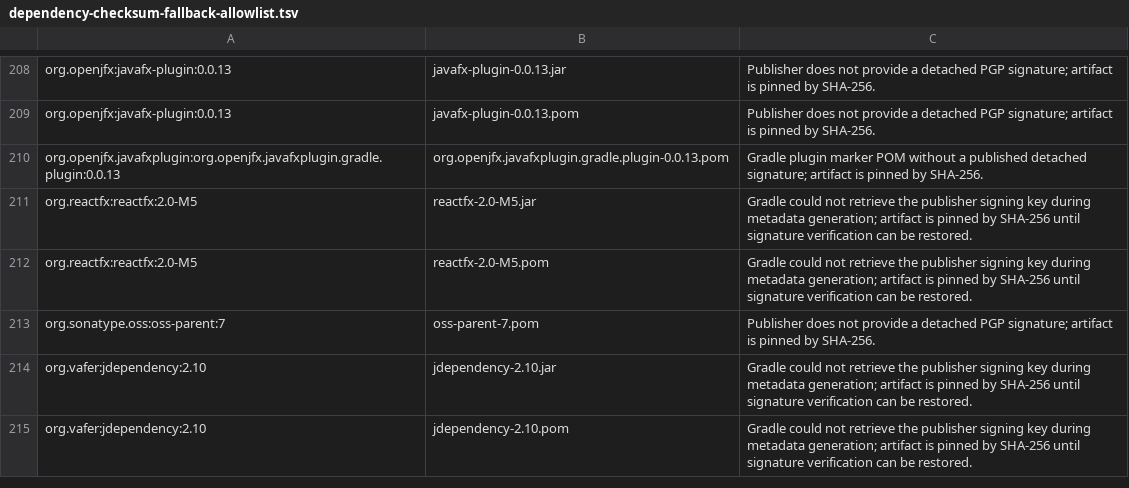
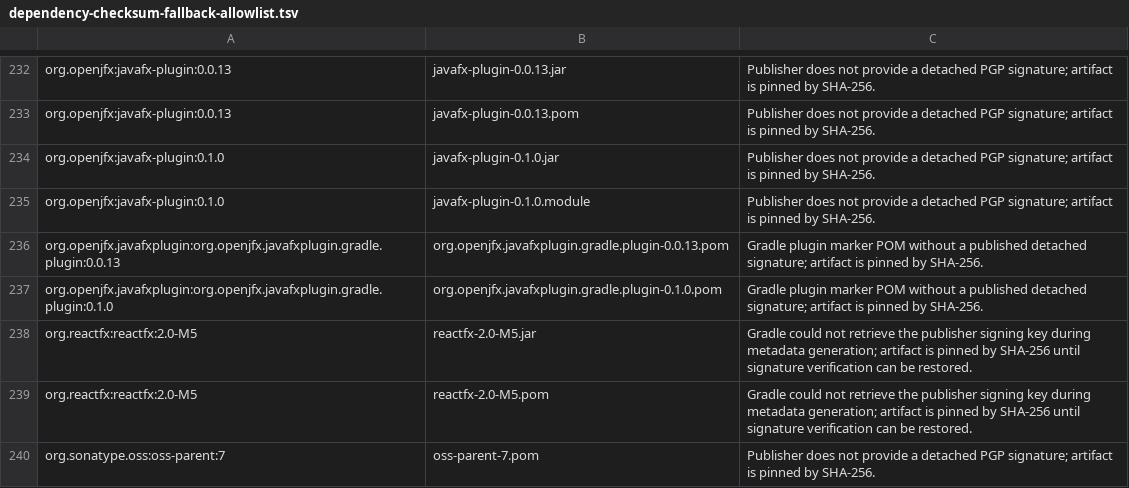
Before and after one commit to bisq-network/bisq2, a TSV file: gradle/dependency-checksum-fallback-allowlist.tsv, drawn as a sheet; only a part is shown, gaps mark what is left out; the shorter side is filled out with more unchanged rows; the diff covers the shown part only; the diff names each change by its address in the sheet, - before the commit and + after, or states it on an @@ line.

Commit message:
Refresh dependency verification after dependency updates
Update Gradle dependency verification metadata for the rebased Bisq 2 dependency graph and approve the new checksum fallback artifacts introduced by the dependency refresh.

Regenerate docs/dependency-signature-report.md and update the report task to account for artifacts verified through Gradle top-level trusted-key scopes, which can be emitted without per-component metadata entries.

Retain Gradle ignored-key entries for signing keys unavailable from configured key servers so those artifacts continue to be pinned and verified by SHA-256 fallback.

Validation: ./gradlew resolveAndVerifyDependencies --stacktrace, ./gradlew verifyDependencySignaturePolicy --stacktrace, ./gradlew dependencySignatureReport --stacktrace, xmllint --noout gradle/verification-metadata.xml, and ./gradlew buildAll --stacktrace.

```diff
--- a/gradle/dependency-checksum-fallback-allowlist.tsv
+++ b/gradle/dependency-checksum-fallback-allowlist.tsv
+row 234: org.openjfx:javafx-plugin:0.1.0 | javafx-plugin-0.1.0.jar | Publisher does not provide a detached PGP signature; artifact is pinned by SHA-256.
+row 235: org.openjfx:javafx-plugin:0.1.0 | javafx-plugin-0.1.0.module | Publisher does not provide a detached PGP signature; artifact is pinned by SHA-256.
+row 237: org.openjfx.javafxplugin:org.openjfx.javafxplugin.gradle.plugin:0.1.0 | org.openjfx.javafxplugin.gradle.plugin-0.1.0.pom | Gradle plugin marker POM without a published detached signature; artifact is pinned by SHA-256.
```
Also changed, not shown: 28 added rows elsewhere in this file, 3 other files.
